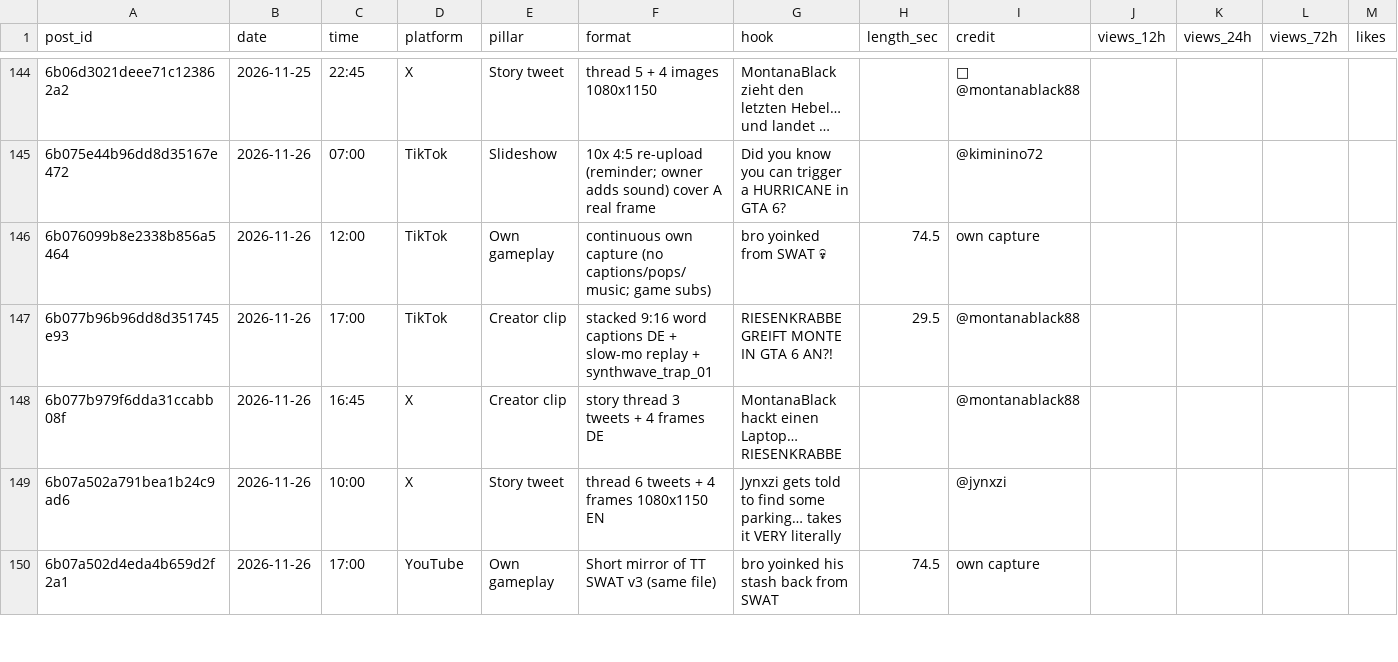
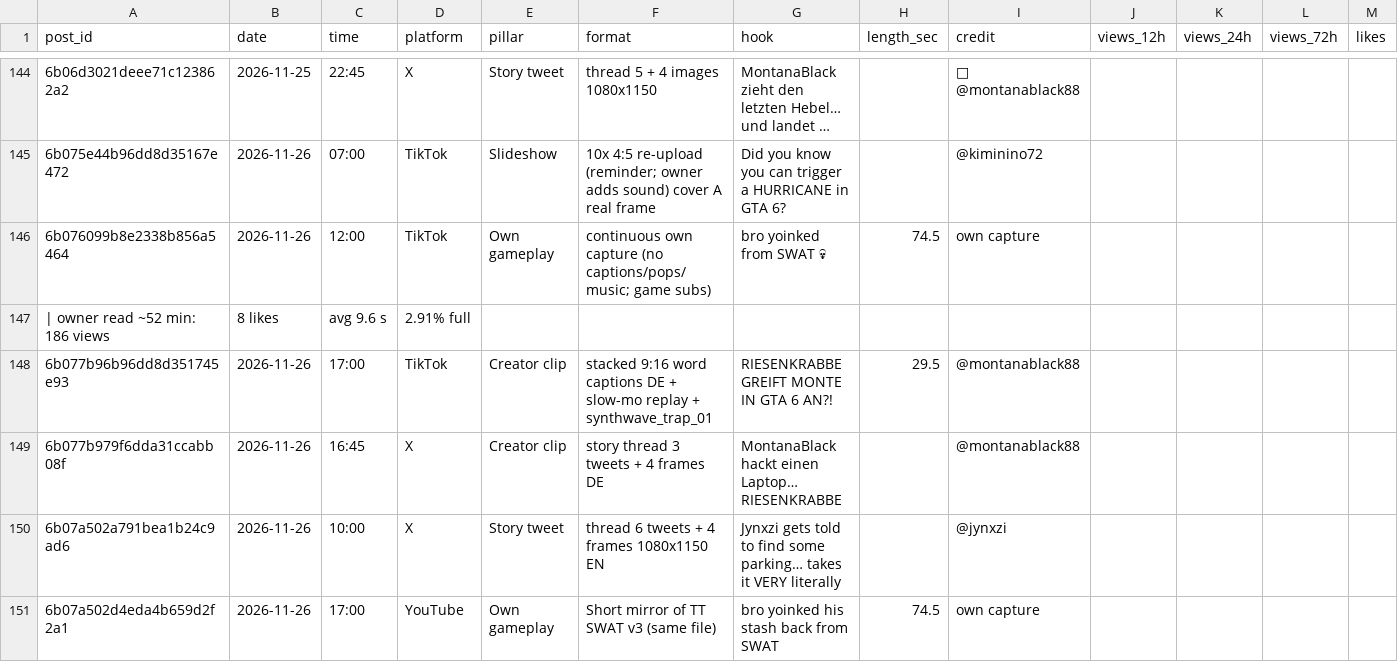
Before and after one commit to 73Cosmin/gta6channel, a CSV file: scoreboard.csv, drawn as a sheet; only a part is shown, gaps mark what is left out; long unchanged cells end in …; rows hold the shown columns only; the diff names each change by its address in the sheet, - before the commit and + after, or states it on an @@ line.

```diff
--- a/scoreboard.csv
+++ b/scoreboard.csv
+row 147: | owner read ~52 min: 186 views | 8 likes | avg 9.6 s | 2.91% full
```
